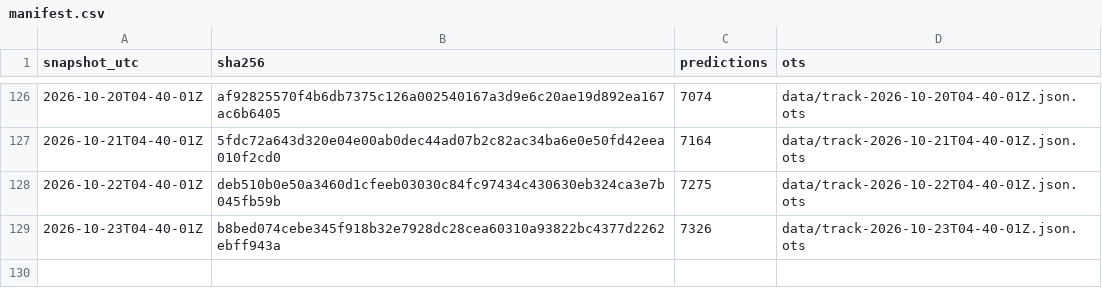
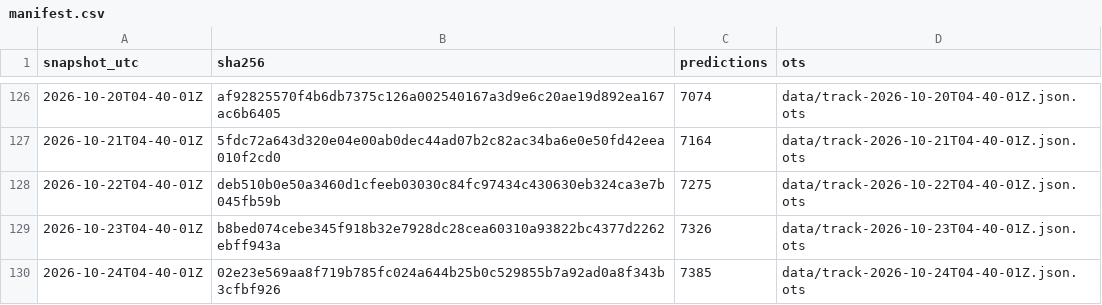
Before and after one commit to tipsaudit/track-record-public, a CSV file: manifest.csv, drawn as a sheet; only a part is shown, gaps mark what is left out.

Commit message:
track record snapshot 2026-10-24T04-40-01Z · 7385 predictions · sha256 02e23e569aa8

```diff
--- a/manifest.csv
+++ b/manifest.csv
@@ -129 +129,2 @@ snapshot_utc,sha256,predictions,ots
 2026-10-23T04-40-01Z,b8bed074cebe345f918b32e7928dc28cea60310a93822bc4377d2262ebff943a,7326,data/track-2026-10-23T04-40-01Z.json.ots
+2026-10-24T04-40-01Z,02e23e569aa8f719b785fc024a644b25b0c529855b7a92ad0a8f343b3cfbf926,7385,data/track-2026-10-24T04-40-01Z.json.ots
```
Also changed, not shown: 6 other files.
